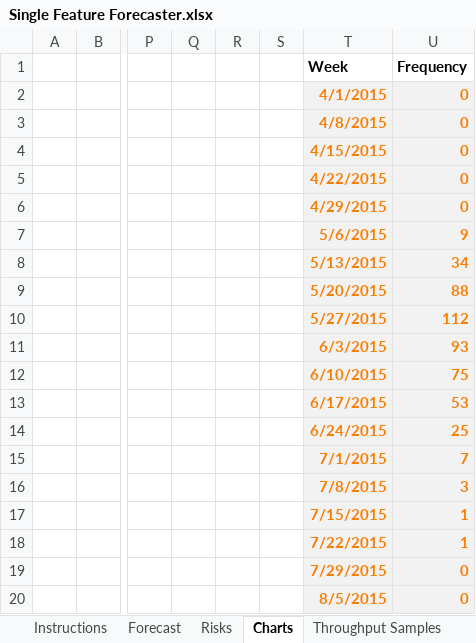
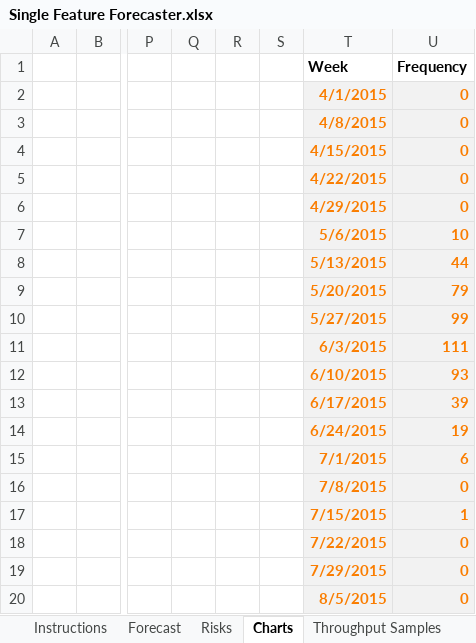
Before and after one commit to FocusedObjective/FocusedObjective.Resources, an Excel workbook: Spreadsheets/Single Feature Forecaster.xlsx, sheet Charts, drawn as a sheet; only a part is shown, gaps mark what is left out; values as stored, in another font and other column widths than the file's, no borders; charts and pictures not drawn; removed rows and columns are numbered as before the commit, all else as after; rows hold the shown columns only; the diff names each change by its address in the sheet, - before the commit and + after, or states it on an @@ line.

```diff
--- a/Spreadsheets/Single Feature Forecaster.xlsx (sheet Charts)
+++ b/Spreadsheets/Single Feature Forecaster.xlsx (sheet Charts)
-U7 (Frequency): 9
+U7 (Frequency): 10
-U8 (Frequency): 34
+U8 (Frequency): 44
-U9 (Frequency): 88
+U9 (Frequency): 79
-U10 (Frequency): 112
+U10 (Frequency): 99
+row 11:  |  |  |  |  |  | 6/3/2015 | 111
-T12 (Week): 6/3/2015
+T12 (Week): 6/10/2015
-row 12:  |  |  |  |  |  | 6/10/2015 | 75
-U13 (Frequency): 53
+U13 (Frequency): 39
-U14 (Frequency): 25
+U14 (Frequency): 19
-U15 (Frequency): 7
+U15 (Frequency): 6
-U16 (Frequency): 3
+U16 (Frequency): 0
-U18 (Frequency): 1
+U18 (Frequency): 0
```
Also changed, not shown: sheet Throughput Samples, sheet Forecast, sheet Instructions, charts or pictures.
